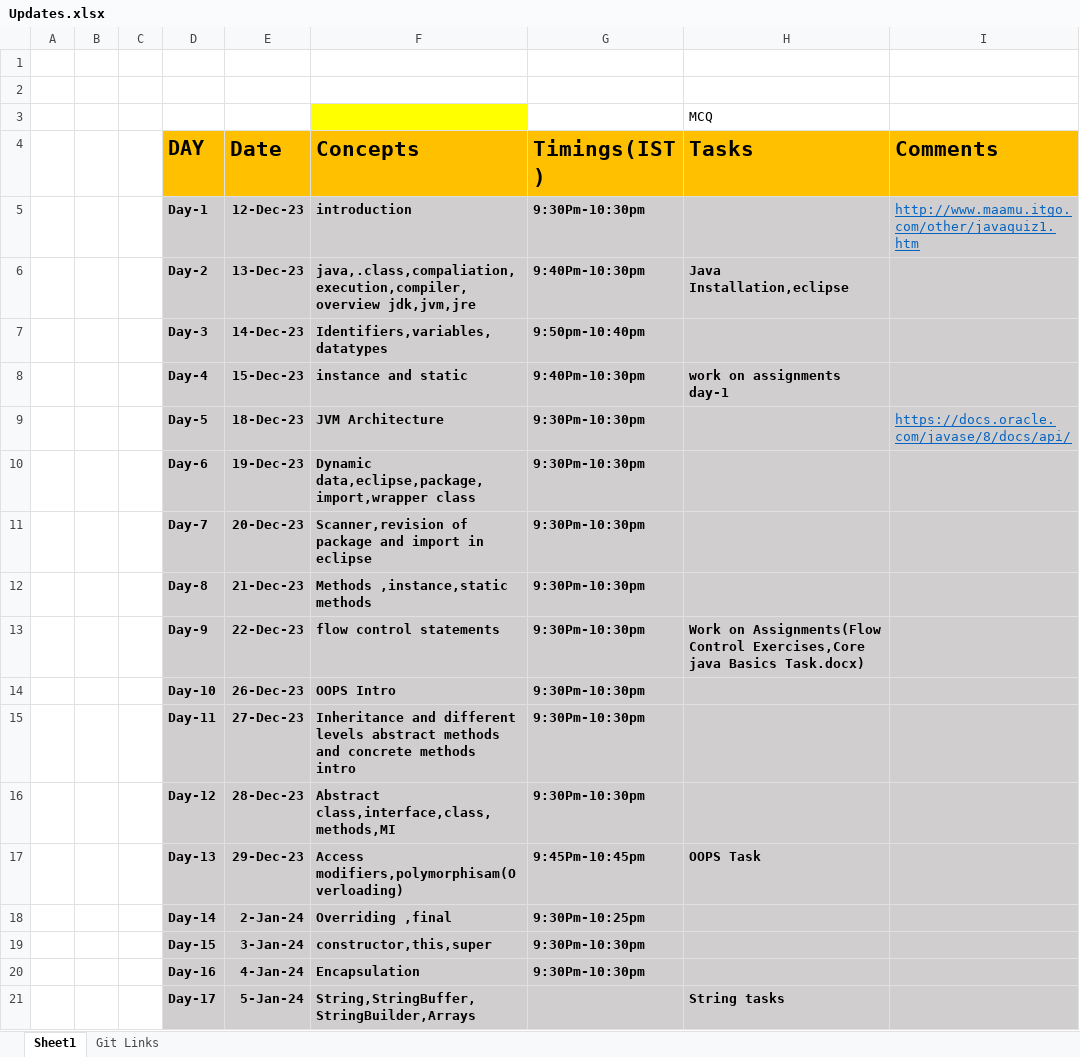
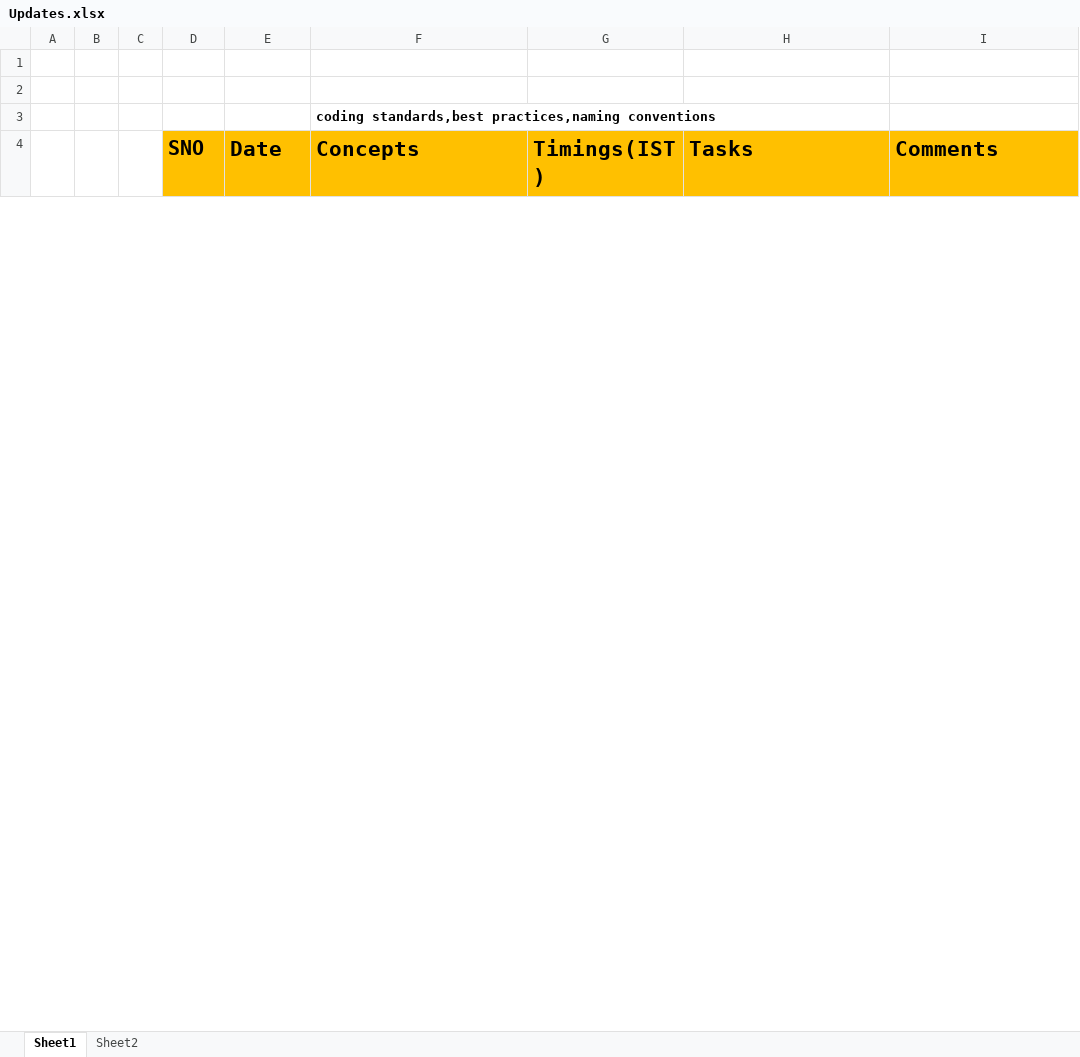
Before and after one commit to sandeepsomavarapu/Java_Fullstack_02_Nov_2023, an Excel workbook: Updates.xlsx, sheet Sheet1, drawn as a sheet; only a part is shown; values as stored, in another font and other column widths than the file's, no borders; removed rows and columns are numbered as before the commit, all else as after; the diff covers the shown part only; the diff names each change by its address in the sheet, - before the commit and + after, or states it on an @@ line.

```diff
--- a/Updates.xlsx (sheet Sheet1)
+++ b/Updates.xlsx (sheet Sheet1)
-sheet tab: Git Links
+sheet tab: Sheet2
-row 3:  |  |  |  |  |  |  | MCQ
+row 3:  |  |  |  |  | coding standards,best practices,naming conventions
-D4: DAY
+D4: SNO
-row 5:  |  |  | Day-1 | 12-Dec-23 | introduction | 9:30Pm-10:30pm |  | http://www.maamu.itgo.com/other/javaquiz1.htm
-row 6:  |  |  | Day-2 | 13-Dec-23 | java,.class,compaliation,execution,compiler,overview jdk,jvm,jre | 9:40Pm-10:30pm | Java Installation,eclipse
-row 7:  |  |  | Day-3 | 14-Dec-23 | Identifiers,variables,datatypes | 9:50pm-10:40pm
-row 8:  |  |  | Day-4 | 15-Dec-23 | instance and static | 9:40Pm-10:30pm | work on assignments day-1
-row 9:  |  |  | Day-5 | 18-Dec-23 | JVM Architecture | 9:30Pm-10:30pm |  | https://docs.oracle.com/javase/8/docs/api/
-row 10:  |  |  | Day-6 | 19-Dec-23 | Dynamic data,eclipse,package,import,wrapper class | 9:30Pm-10:30pm
-row 11:  |  |  | Day-7 | 20-Dec-23 | Scanner,revision of package and import in eclipse | 9:30Pm-10:30pm
-row 12:  |  |  | Day-8 | 21-Dec-23 | Methods ,instance,static methods | 9:30Pm-10:30pm
-row 13:  |  |  | Day-9 | 22-Dec-23 | flow control statements | 9:30Pm-10:30pm | Work on Assignments(Flow Control Exercises,Core java Basics Task.docx)
-row 14:  |  |  | Day-10 | 26-Dec-23 | OOPS Intro | 9:30Pm-10:30pm
-row 15:  |  |  | Day-11 | 27-Dec-23 | Inheritance and different levels abstract methods and concrete methods intro | 9:30Pm-10:30pm
-row 16:  |  |  | Day-12 | 28-Dec-23 | Abstract class,interface,class,methods,MI | 9:30Pm-10:30pm
-row 17:  |  |  | Day-13 | 29-Dec-23 | Access modifiers,polymorphisam(Overloading) | 9:45Pm-10:45pm | OOPS Task
-row 18:  |  |  | Day-14 | 2-Jan-24 | Overriding ,final | 9:30Pm-10:25pm
-row 19:  |  |  | Day-15 | 3-Jan-24 | constructor,this,super | 9:30Pm-10:30pm
-row 20:  |  |  | Day-16 | 4-Jan-24 | Encapsulation | 9:30Pm-10:30pm
-row 21:  |  |  | Day-17 | 5-Jan-24 | String,StringBuffer,StringBuilder,Arrays |  | String tasks
```
Also changed, not shown: 32 added rows and 10 removed rows elsewhere in this sheet, sheet Sheet2, 3 other files.
